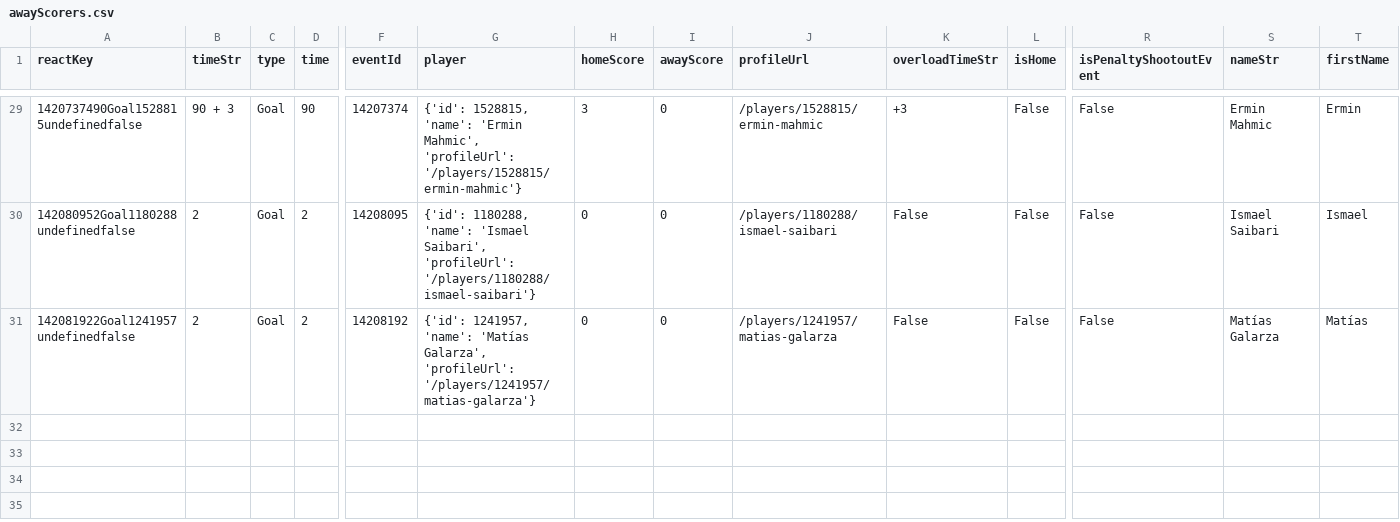
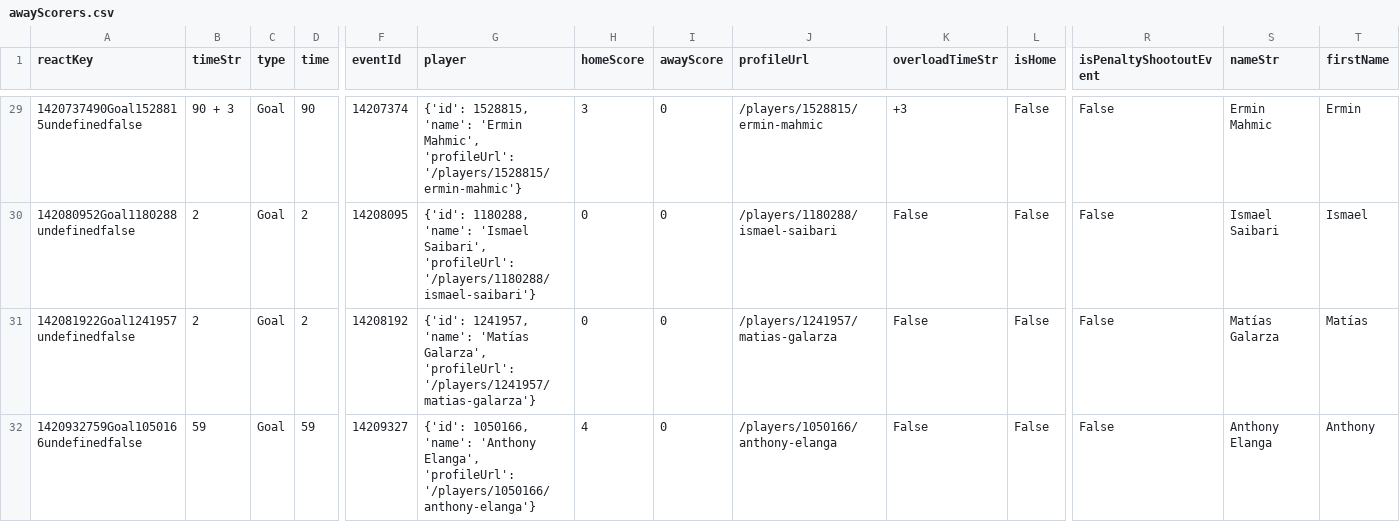
Before and after one commit to bolaxel/wcup26, a CSV file: goals/csv/awayScorers.csv, drawn as a sheet; only a part is shown, gaps mark what is left out; rows hold the shown columns only; the diff names each change by its address in the sheet, - before the commit and + after, or states it on an @@ line.

```diff
--- a/goals/csv/awayScorers.csv
+++ b/goals/csv/awayScorers.csv
+row 32: 1420932759Goal1050166undefinedfalse | 59 | Goal | 59 | 14209327 | {'id': 1050166, 'name': 'Anthony Elanga', 'profileUrl': '/players/1050166/anthony-elanga'} | 4 | 0 | /players/1050166/anthony-elanga | False | False | False | Anthony Elanga | Anthony
```
Also changed, not shown: goals/csv/homeScorers.csv, goals/csv/listHomePlayers.csv, 7 other files.
